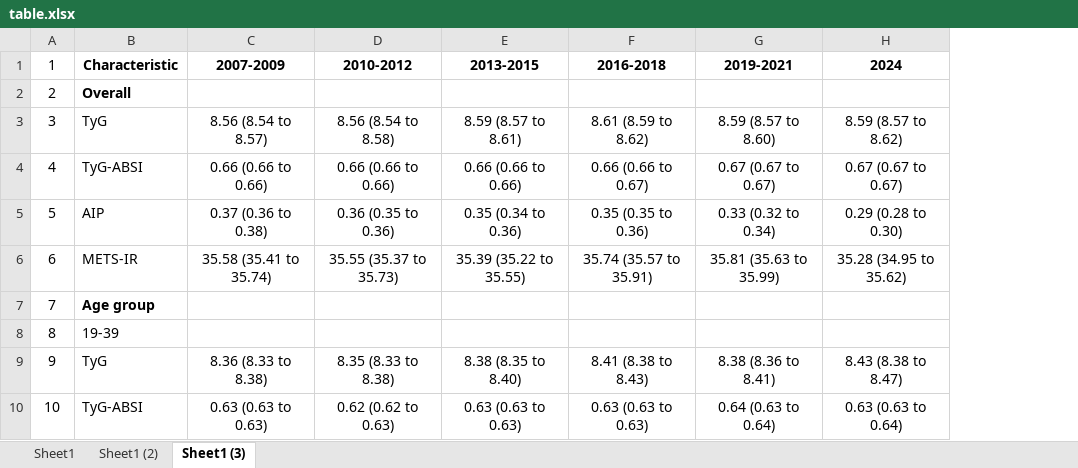
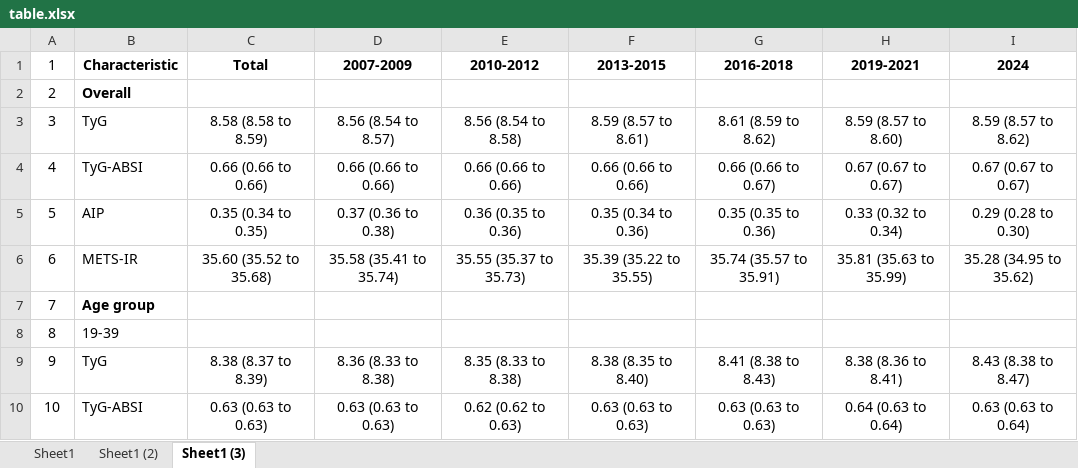
Before and after one commit to hbgyeom1/2_cvd_tyg, an Excel workbook: table/table.xlsx, sheet Sheet1 (3), drawn as a sheet; only a part is shown; values as stored, in another font and other column widths than the file's, no borders; the diff names each change by its address in the sheet, - before the commit and + after, or states it on an @@ line.

```diff
--- a/table/table.xlsx (sheet Sheet1 (3))
+++ b/table/table.xlsx (sheet Sheet1 (3))
+column C (Total), rows 3-10: 8.58 (8.58 to 8.59) | 0.66 (0.66 to 0.66) | 0.35 (0.34 to 0.35) | 35.60 (35.52 to 35.68) |  |  | 8.38 (8.37 to 8.39) | 0.63 (0.63 to 0.63)
```
Also changed, not shown: table/raw.xlsx, 1 other file.
